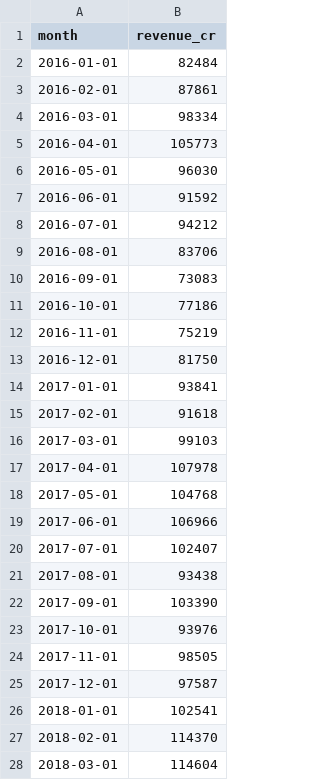
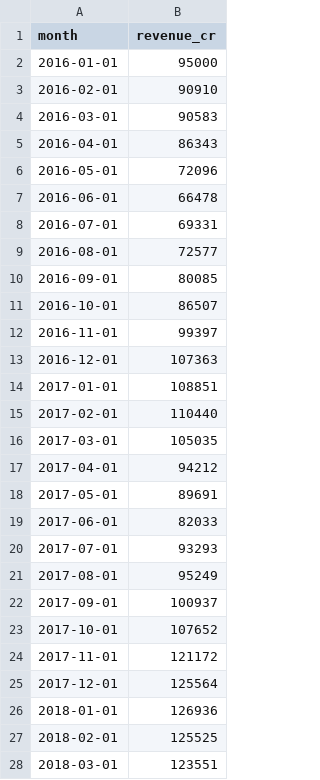
Before and after one commit to AshayK003/CasualLens, a CSV file: src/data/datasets/gst_revenue.csv, drawn as a sheet; only a part is shown; the diff covers the shown part only.

```diff
--- a/src/data/datasets/gst_revenue.csv
+++ b/src/data/datasets/gst_revenue.csv
@@ -1,28 +1,28 @@
 month,revenue_cr
-2016-01-01,82484
-2016-02-01,87861
-2016-03-01,98334
-2016-04-01,105773
-2016-05-01,96030
-2016-06-01,91592
-2016-07-01,94212
-2016-08-01,83706
-2016-09-01,73083
-2016-10-01,77186
-2016-11-01,75219
-2016-12-01,81750
-2017-01-01,93841
-2017-02-01,91618
-2017-03-01,99103
-2017-04-01,107978
-2017-05-01,104768
-2017-06-01,106966
-2017-07-01,102407
-2017-08-01,93438
-2017-09-01,103390
-2017-10-01,93976
-2017-11-01,98505
-2017-12-01,97587
-2018-01-01,102541
-2018-02-01,114370
-2018-03-01,114604
+2016-01-01,95000
+2016-02-01,90910
+2016-03-01,90583
+2016-04-01,86343
+2016-05-01,72096
+2016-06-01,66478
+2016-07-01,69331
+2016-08-01,72577
+2016-09-01,80085
+2016-10-01,86507
+2016-11-01,99397
+2016-12-01,107363
+2017-01-01,108851
+2017-02-01,110440
+2017-03-01,105035
+2017-04-01,94212
+2017-05-01,89691
+2017-06-01,82033
+2017-07-01,93293
+2017-08-01,95249
+2017-09-01,100937
+2017-10-01,107652
+2017-11-01,121172
+2017-12-01,125564
+2018-01-01,126936
+2018-02-01,125525
+2018-03-01,123551
```
Also changed, not shown: 69 edited cells elsewhere in this file, src/data/datasets/delhi_aqi.csv, 48 other files.
